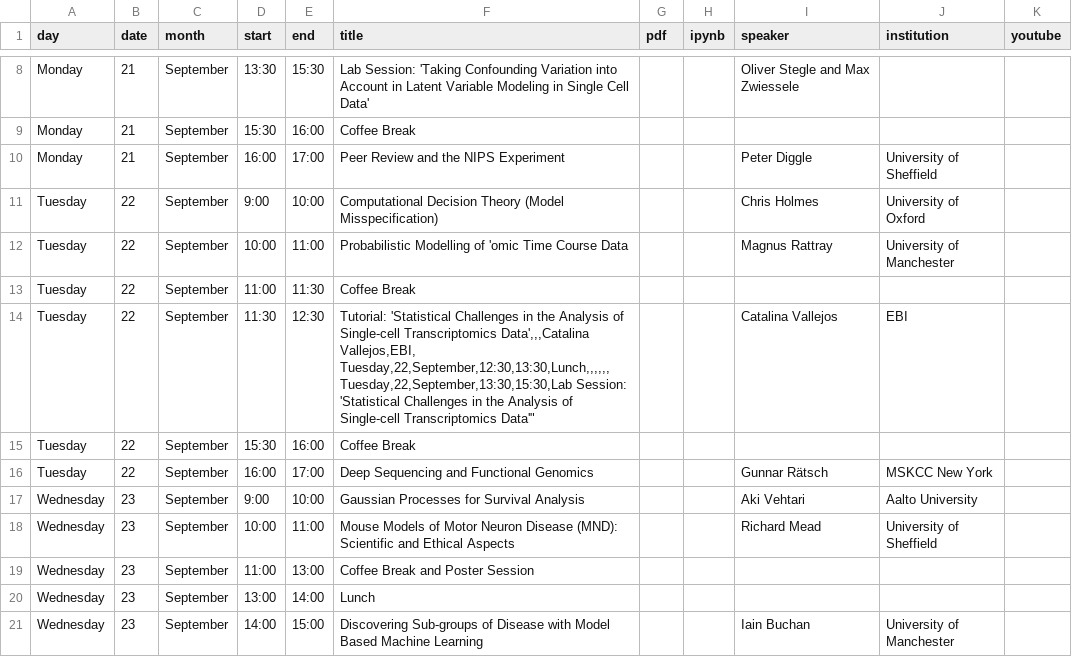
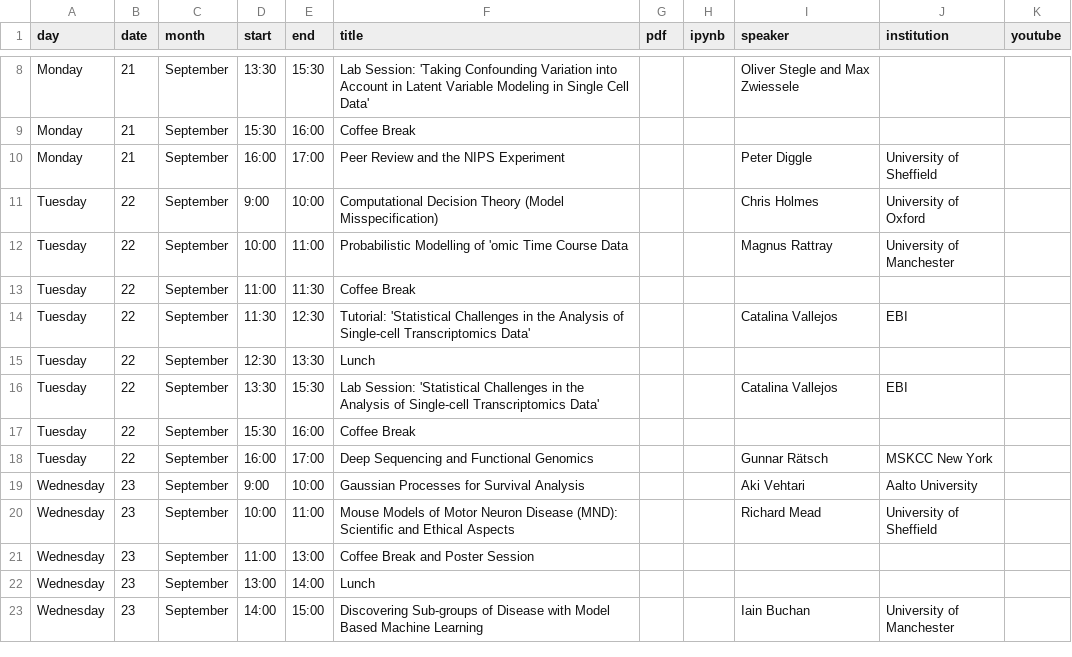
Before and after one commit to gpschool/mlpm15, a CSV file: _data/lectures.csv, drawn as a sheet; only a part is shown, gaps mark what is left out.

Commit message:
Update lectures.csv

```diff
--- a/_data/lectures.csv
+++ b/_data/lectures.csv
@@ -13,5 +13,5 @@ Tuesday,22,September,10:00,11:00,"Probabilistic Modelling of 'omic Time Course D
 Tuesday,22,September,11:00,11:30,Coffee Break,,,,,,
-Tuesday,22,September,11:30,12:30,"Tutorial: 'Statistical Challenges in the Analysis of Single-cell Transcriptomics Data',,,Catalina Vallejos,EBI,
-Tuesday,22,September,12:30,13:30,Lunch,,,,,,
-Tuesday,22,September,13:30,15:30,"Lab Session: 'Statistical Challenges in the Analysis of Single-cell Transcriptomics Data'",,,Catalina Vallejos,EBI,
+Tuesday,22,September,11:30,12:30,"Tutorial: 'Statistical Challenges in the Analysis of Single-cell Transcriptomics Data'",,,Catalina Vallejos,EBI,
+Tuesday,22,September,12:30,13:30,Lunch,,,,,,
+Tuesday,22,September,13:30,15:30,"Lab Session: 'Statistical Challenges in the Analysis of Single-cell Transcriptomics Data'",,,Catalina Vallejos,EBI,
 Tuesday,22,September,15:30,16:00,Coffee Break,,,,,,
```
